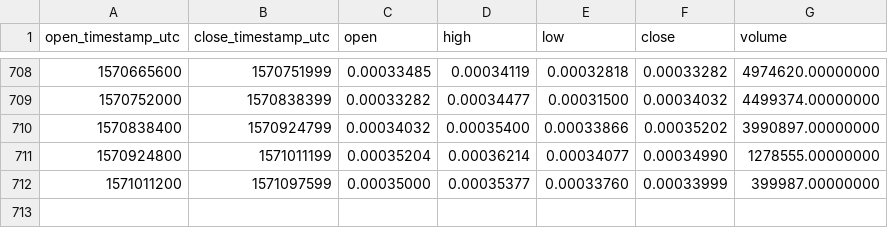
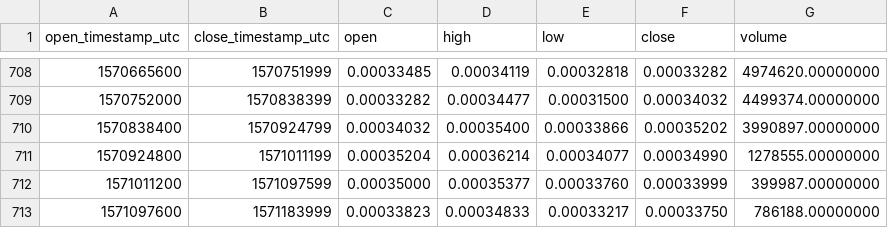
Before and after one commit to cryptobigbro/binance-ENJETH, a CSV file: binance-ENJETH-1d.csv, drawn as a sheet; only a part is shown, gaps mark what is left out; the diff names each change by its address in the sheet, - before the commit and + after, or states it on an @@ line.

Commit message:
Update OHLCV data.

```diff
--- a/binance-ENJETH-1d.csv
+++ b/binance-ENJETH-1d.csv
+row 713: 1571097600 | 1571183999 | 0.00033823 | 0.00034833 | 0.00033217 | 0.00033750 | 786188.00000000
```
Also changed, not shown: 1 other file.
